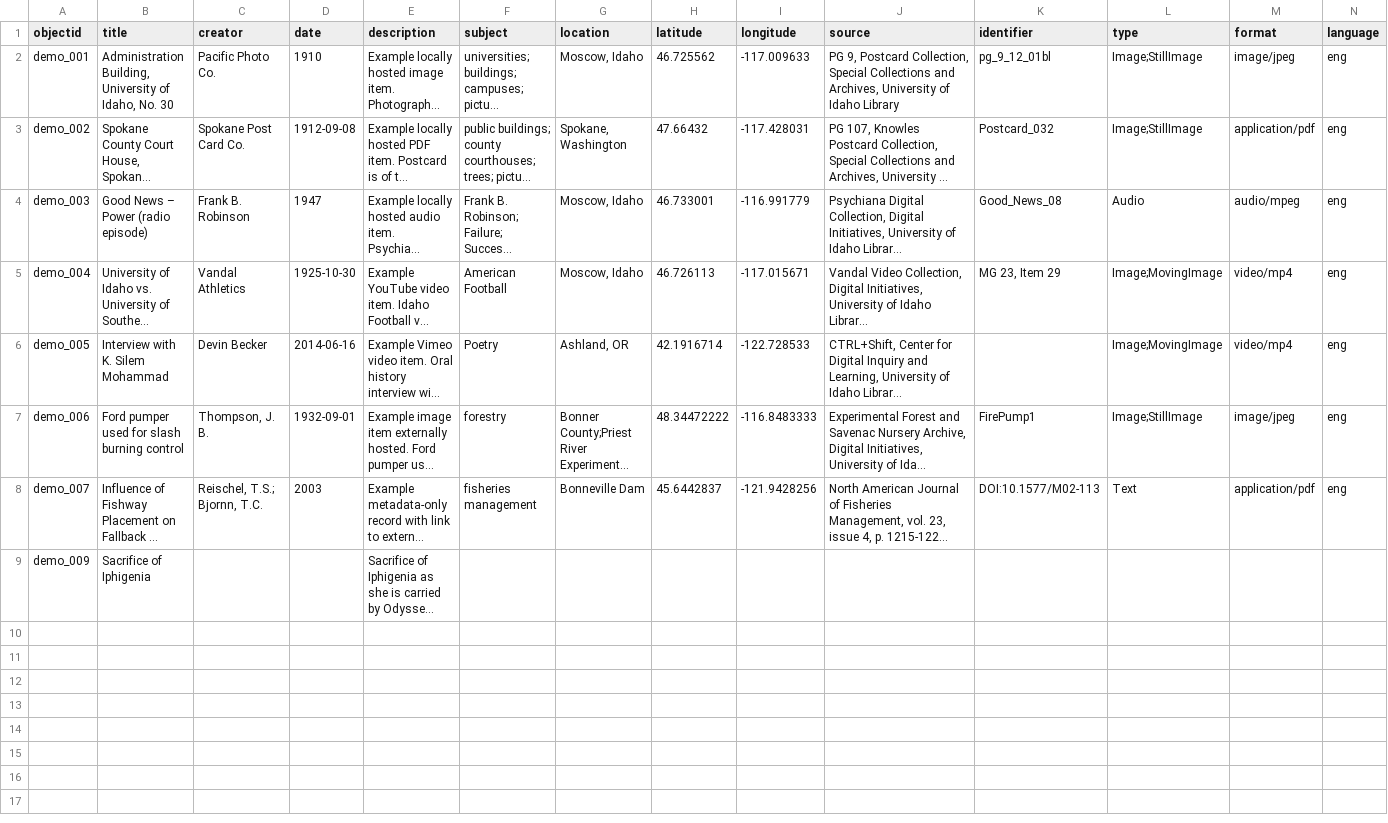
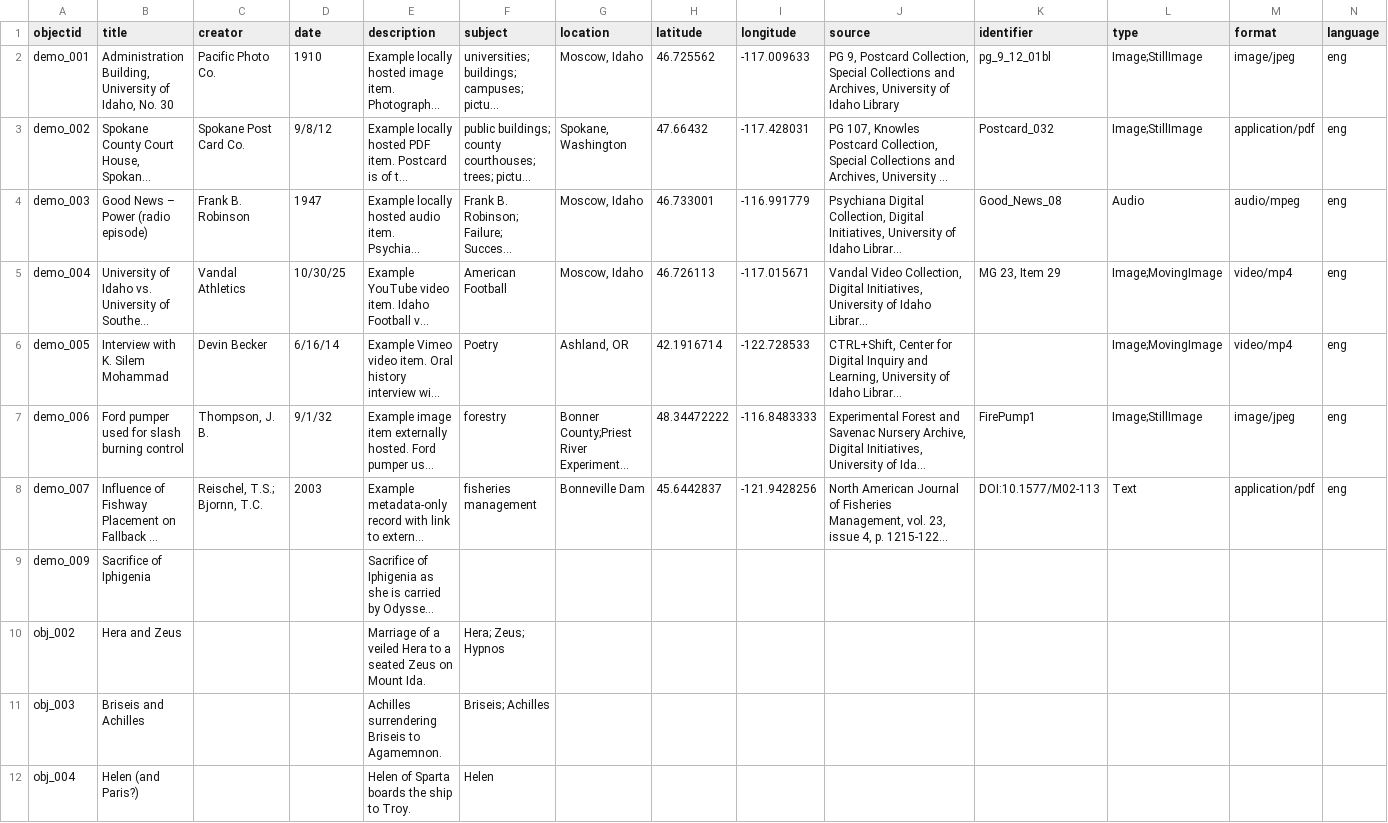
Before and after one commit to knspears/romanwallpaintingindex, a CSV file: _data/demo-metadata.csv, drawn as a sheet; only a part is shown; long unchanged cells end in …; rows hold the shown columns only; the diff covers the shown part only; the diff names each change by its address in the sheet, - before the commit and + after, or states it on an @@ line.

Commit message:
added data back

```diff
--- a/_data/demo-metadata.csv
+++ b/_data/demo-metadata.csv
-D3 (date): 1912-09-08
+D3 (date): 9/8/12
-D5 (date): 1925-10-30
+D5 (date): 10/30/25
-D6 (date): 2014-06-16
+D6 (date): 6/16/14
-D7 (date): 1932-09-01
+D7 (date): 9/1/32
+row 10: obj_002 | Hera and Zeus |  |  | Marriage of a veiled Hera to a seated Zeus on Mount Ida. | Hera; Zeus; Hypnos
+row 11: obj_003 | Briseis and Achilles |  |  | Achilles surrendering Briseis to Agamemnon. | Briseis; Achilles
+row 12: obj_004 | Helen (and Paris?) |  |  | Helen of Sparta boards the ship to Troy. | Helen
```
Also changed, not shown: 34 added rows elsewhere in this file.
